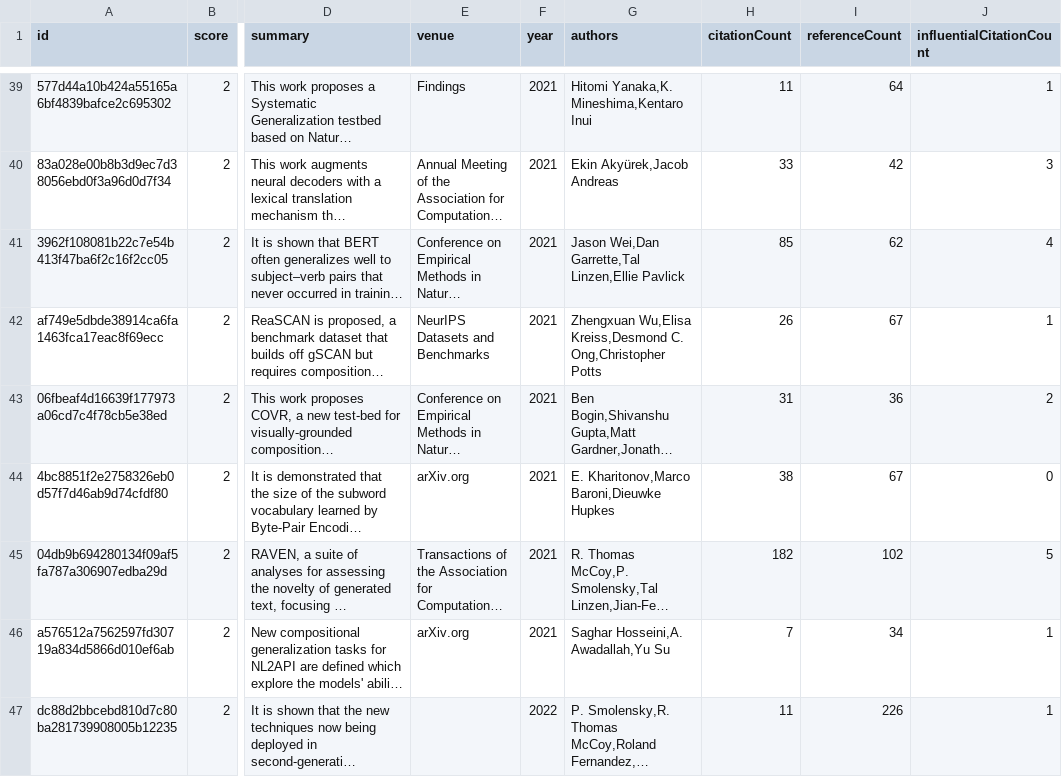
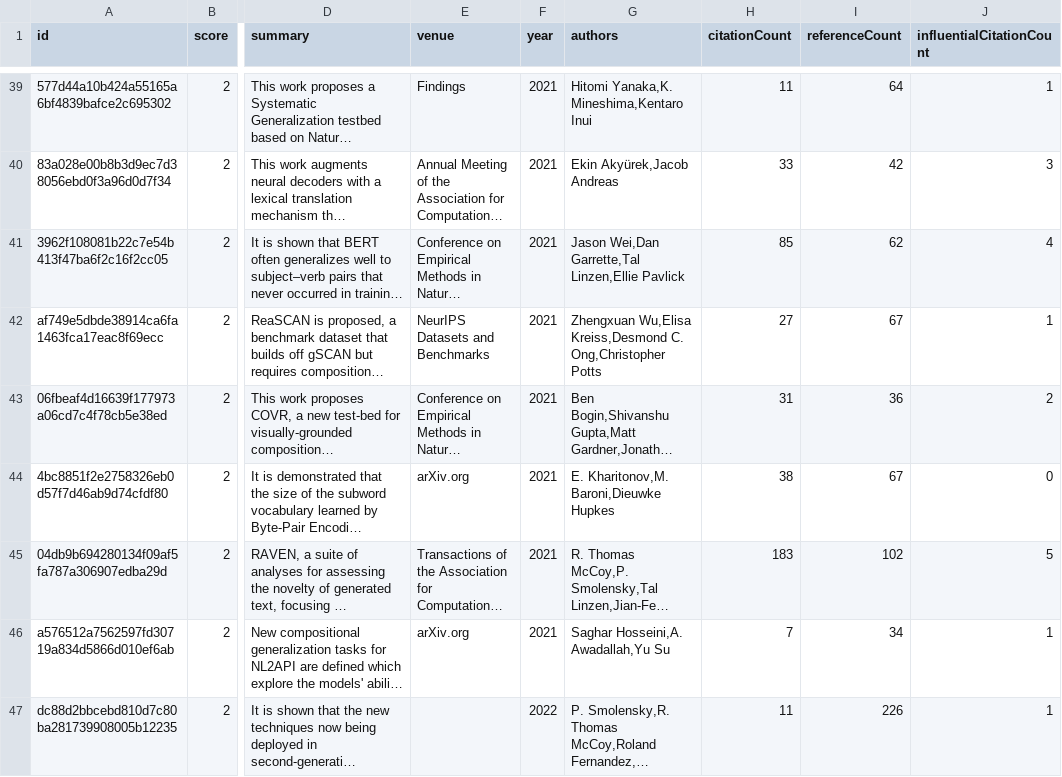
Before and after one commit to avijit-thawani/compositional-generalization-lit-review, a CSV file: data/candidatePapers.csv, drawn as a sheet; only a part is shown, gaps mark what is left out; long unchanged cells end in …; the diff covers the shown part only; the diff names each change by its address in the sheet, - before the commit and + after, or states it on an @@ line.

```diff
--- a/data/candidatePapers.csv
+++ b/data/candidatePapers.csv
-H42 (citationCount): 26
+H42 (citationCount): 27
-G44 (authors): E. Kharitonov,Marco Baroni,Dieuwke Hupkes
+G44 (authors): E. Kharitonov,M. Baroni,Dieuwke Hupkes
-H45 (citationCount): 182
+H45 (citationCount): 183
```
Also changed, not shown: 19 edited cells elsewhere in this file, 2 other files.
